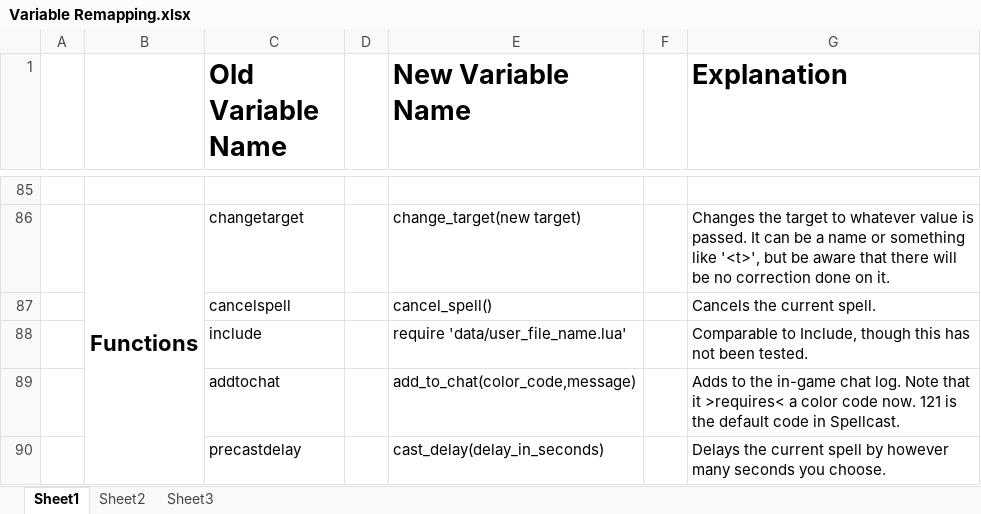
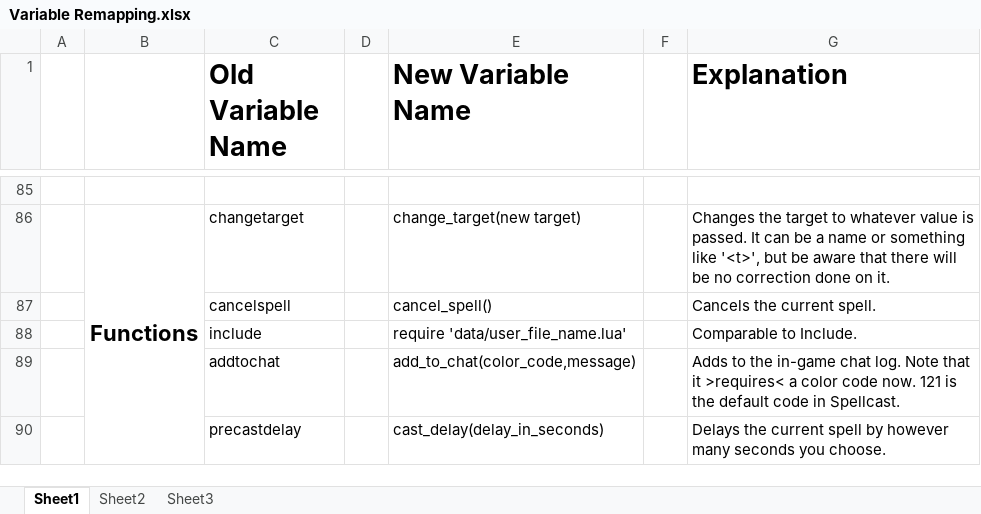
Before and after one commit to Windower/Lua, an Excel workbook: addons/GearSwap/beta_examples_and_information/Variable Remapping.xlsx, sheet Sheet1, drawn as a sheet; only a part is shown, gaps mark what is left out; values as stored, in another font and other column widths than the file's, no borders; the diff names each change by its address in the sheet, - before the commit and + after, or states it on an @@ line.

```diff
--- a/addons/GearSwap/beta_examples_and_information/Variable Remapping.xlsx (sheet Sheet1)
+++ b/addons/GearSwap/beta_examples_and_information/Variable Remapping.xlsx (sheet Sheet1)
-G88 (Explanation): Comparable to Include, though this has not been tested.
+G88 (Explanation): Comparable to Include.
```
Also changed, not shown: 3 other files.
